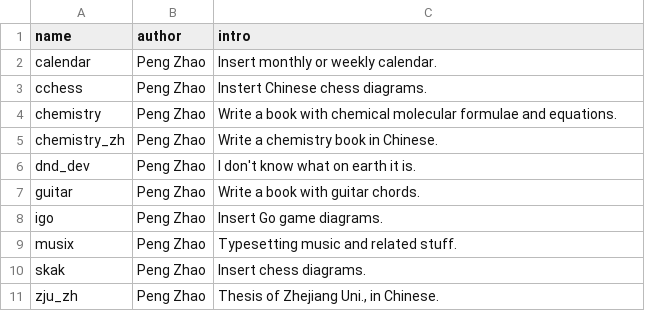
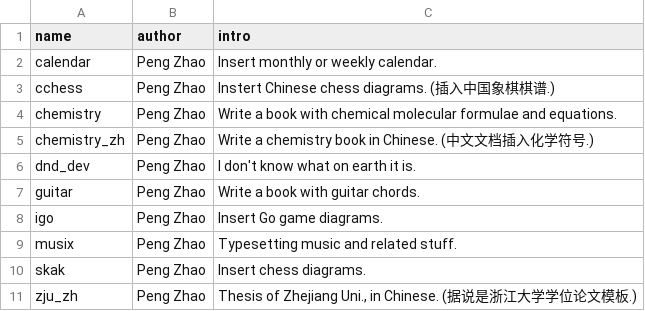
Before and after one commit to pzhaonet/bookdownplus, a CSV file: upload/-list.csv, drawn as a sheet.

```diff
--- a/upload/-list.csv
+++ b/upload/-list.csv
@@ -2,5 +2,5 @@
 "calendar","Peng Zhao","Insert monthly or weekly calendar."
-"cchess","Peng Zhao","Instert Chinese chess diagrams."
+"cchess","Peng Zhao","Instert Chinese chess diagrams. (插入中国象棋棋谱.)"
 "chemistry","Peng Zhao","Write a book with chemical molecular formulae and equations."
-"chemistry_zh","Peng Zhao","Write a chemistry book in Chinese."
+"chemistry_zh","Peng Zhao","Write a chemistry book in Chinese. (中文文档插入化学符号.)"
 "dnd_dev","Peng Zhao","I don't know what on earth it is."
@@ -10,2 +10,2 @@
 "skak","Peng Zhao","Insert chess diagrams."
-"zju_zh","Peng Zhao","Thesis of Zhejiang Uni., in Chinese."
+"zju_zh","Peng Zhao","Thesis of Zhejiang Uni., in Chinese. (据说是浙江大学学位论文模板.)"
```
Also changed, not shown: inst/templates/-list.csv, 43 other files.
